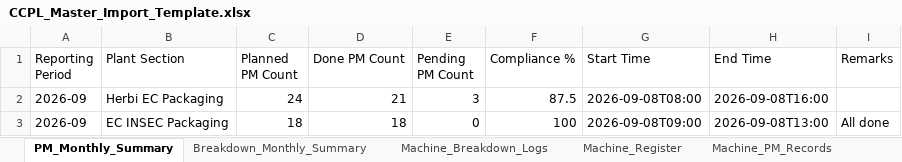
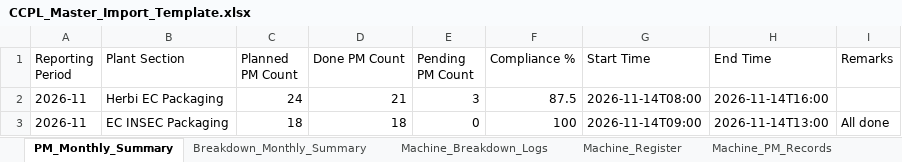
Before and after one commit to Prince-antil/maintenance-app, an Excel workbook: client/public/CCPL_Master_Import_Template.xlsx, sheet PM_Monthly_Summary, drawn as a sheet; values as stored, in another font and other column widths than the file's, no borders; the diff names each change by its address in the sheet, - before the commit and + after, or states it on an @@ line.

```diff
--- a/client/public/CCPL_Master_Import_Template.xlsx (sheet PM_Monthly_Summary)
+++ b/client/public/CCPL_Master_Import_Template.xlsx (sheet PM_Monthly_Summary)
-A2:A3 (Reporting Period): 2026-09
+A2:A3 (Reporting Period): 2026-11
-G2 (Start Time): 2026-09-08T08:00
+G2 (Start Time): 2026-11-14T08:00
-H2 (End Time): 2026-09-08T16:00
+H2 (End Time): 2026-11-14T16:00
-G3 (Start Time): 2026-09-08T09:00
+G3 (Start Time): 2026-11-14T09:00
-H3 (End Time): 2026-09-08T13:00
+H3 (End Time): 2026-11-14T13:00
```
Also changed, not shown: sheet Breakdown_Monthly_Summary, sheet Machine_Breakdown_Logs, sheet Energy_Daily_Solar, sheet Machine_PM_Records, sheet Energy_Water_STP, sheet Energy_Herbicide, 4 more sheets, client/public/Master_Import_Template.xlsx, 14 other files.
